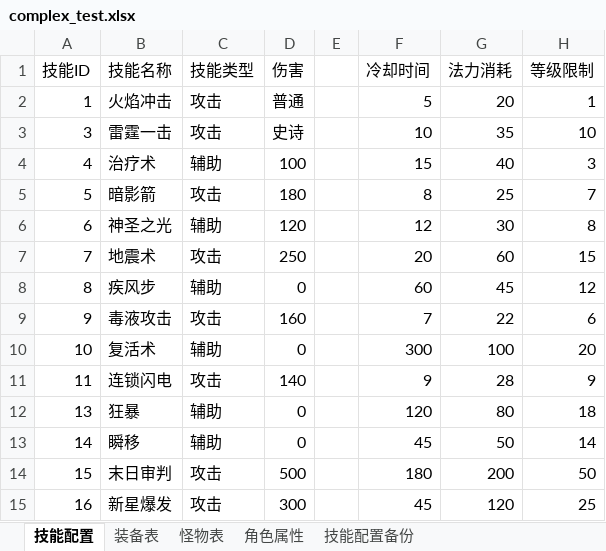
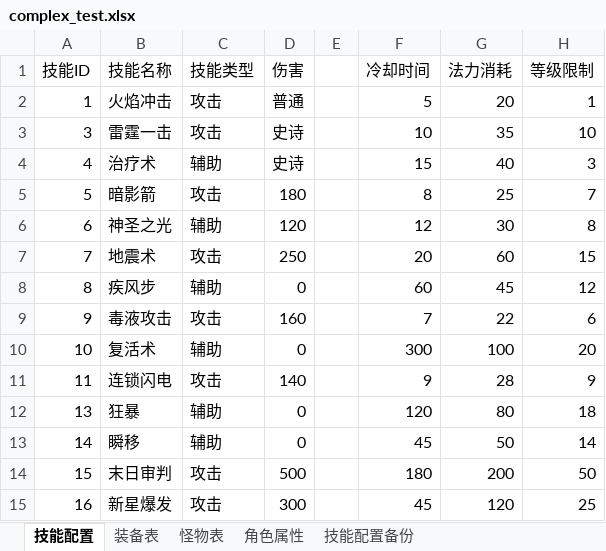
Before and after one commit to TangentDomain/excel-mcp-server, an Excel workbook: complex_test.xlsx, sheet 技能配置, drawn as a sheet; values as stored, in another font and other column widths than the file's, no borders; conditional formats not drawn; the diff names each change by its address in the sheet, - before the commit and + after, or states it on an @@ line.

```diff
--- a/complex_test.xlsx (sheet 技能配置)
+++ b/complex_test.xlsx (sheet 技能配置)
-D4 (伤害): 100
+D4 (伤害): 史诗
```
Also changed, not shown: sheet 装备表, 4 other files.
